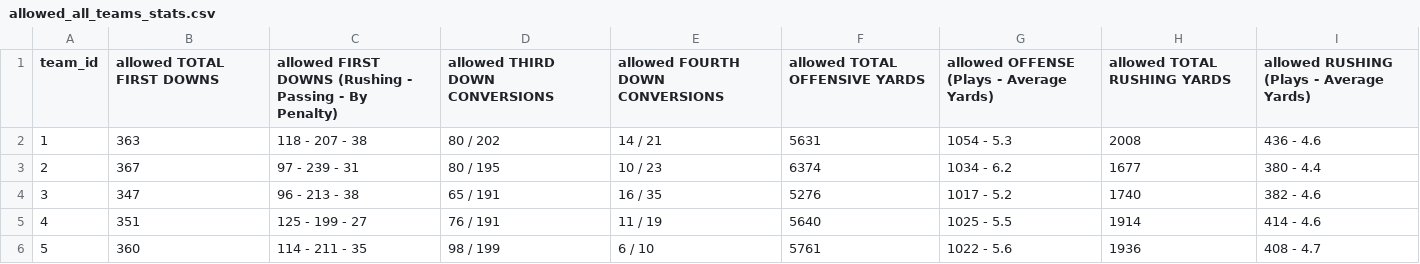
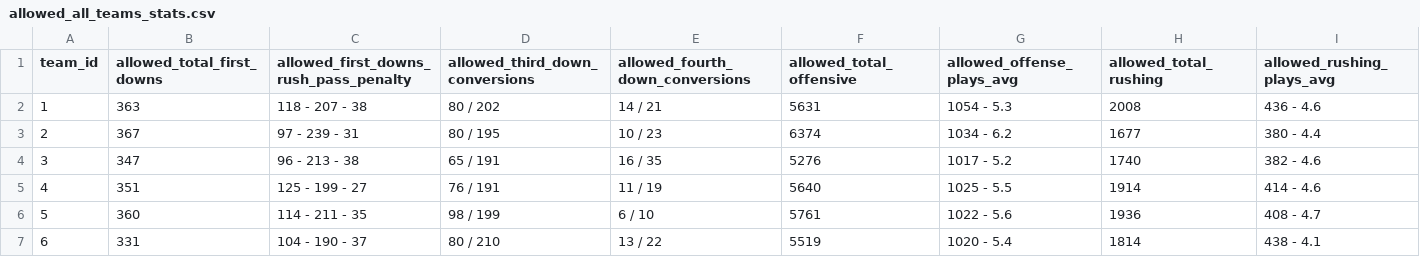
Before and after one commit to amerikonnor/ETL-project, a CSV file: resources/allowed_all_teams_stats.csv, drawn as a sheet; only a part is shown; the shorter side is filled out with more unchanged rows; the diff covers the shown part only; the diff names each change by its address in the sheet, - before the commit and + after, or states it on an @@ line.

```diff
--- a/resources/allowed_all_teams_stats.csv
+++ b/resources/allowed_all_teams_stats.csv
-B1: allowed TOTAL FIRST DOWNS
+B1: allowed_total_first_downs
-C1: allowed FIRST DOWNS (Rushing - Passing - By Penalty)
+C1: allowed_first_downs_rush_pass_penalty
-D1: allowed THIRD DOWN CONVERSIONS
+D1: allowed_third_down_conversions
-E1: allowed FOURTH DOWN CONVERSIONS
+E1: allowed_fourth_down_conversions
-F1: allowed TOTAL OFFENSIVE YARDS
+F1: allowed_total_offensive
-G1: allowed OFFENSE (Plays - Average Yards)
+G1: allowed_offense_plays_avg
-H1: allowed TOTAL RUSHING YARDS
+H1: allowed_total_rushing
-I1: allowed RUSHING (Plays - Average Yards)
+I1: allowed_rushing_plays_avg
```
Also changed, not shown: 8 edited cells elsewhere in this file, resources/all_teams_stats.csv, 4 other files.
